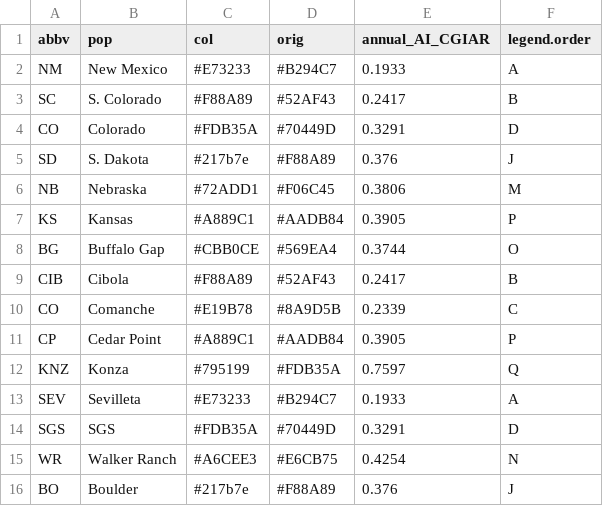
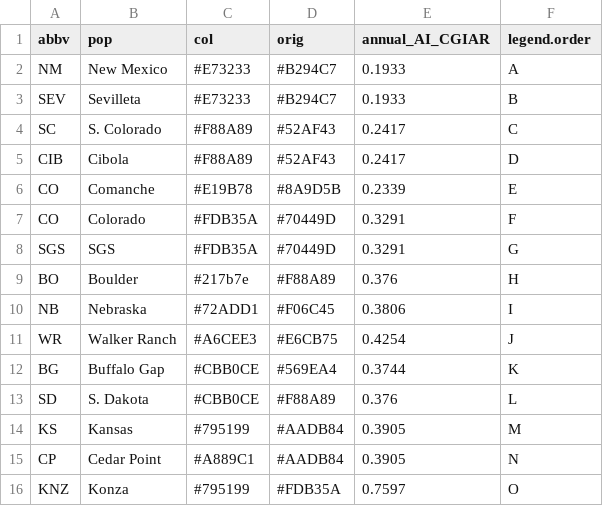
Before and after one commit to avahoffman/blue-grama-diversity, a CSV file: utils/color_key_alt.csv, drawn as a sheet.

```diff
--- a/utils/color_key_alt.csv
+++ b/utils/color_key_alt.csv
@@ -2,15 +2,15 @@ abbv,pop,col,orig,annual_AI_CGIAR,legend.order
 NM,New Mexico,#E73233,#B294C7,0.1933,A
-SC,S. Colorado,#F88A89,#52AF43,0.2417,B
-CO,Colorado,#FDB35A,#70449D,0.3291,D
-SD,S. Dakota,#217b7e,#F88A89,0.376,J
-NB,Nebraska,#72ADD1,#F06C45,0.3806,M
-KS,Kansas,#A889C1,#AADB84,0.3905,P
-BG,Buffalo Gap,#CBB0CE,#569EA4,0.3744,O
-CIB,Cibola,#F88A89,#52AF43,0.2417,B
-CO,Comanche,#E19B78,#8A9D5B,0.2339,C
-CP,Cedar Point,#A889C1,#AADB84,0.3905,P
-KNZ,Konza,#795199,#FDB35A,0.7597,Q
-SEV,Sevilleta,#E73233,#B294C7,0.1933,A
-SGS,SGS,#FDB35A,#70449D,0.3291,D
-WR,Walker Ranch,#A6CEE3,#E6CB75,0.4254,N
-BO,Boulder,#217b7e,#F88A89,0.376,J
+SEV,Sevilleta,#E73233,#B294C7,0.1933,B
+SC,S. Colorado,#F88A89,#52AF43,0.2417,C
+CIB,Cibola,#F88A89,#52AF43,0.2417,D
+CO,Comanche,#E19B78,#8A9D5B,0.2339,E
+CO,Colorado,#FDB35A,#70449D,0.3291,F
+SGS,SGS,#FDB35A,#70449D,0.3291,G
+BO,Boulder,#217b7e,#F88A89,0.376,H
+NB,Nebraska,#72ADD1,#F06C45,0.3806,I
+WR,Walker Ranch,#A6CEE3,#E6CB75,0.4254,J
+BG,Buffalo Gap,#CBB0CE,#569EA4,0.3744,K
+SD,S. Dakota,#CBB0CE,#F88A89,0.376,L
+KS,Kansas,#795199,#AADB84,0.3905,M
+CP,Cedar Point,#A889C1,#AADB84,0.3905,N
+KNZ,Konza,#795199,#FDB35A,0.7597,O
```
Also changed, not shown: 1 other file.
